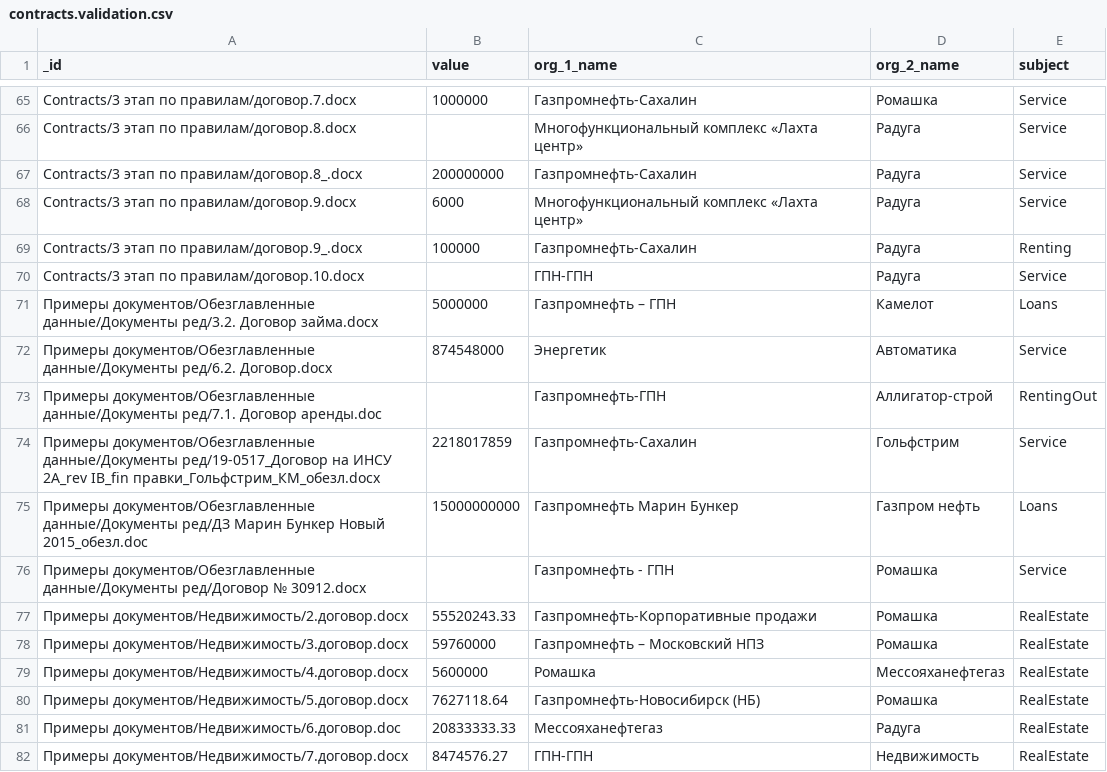
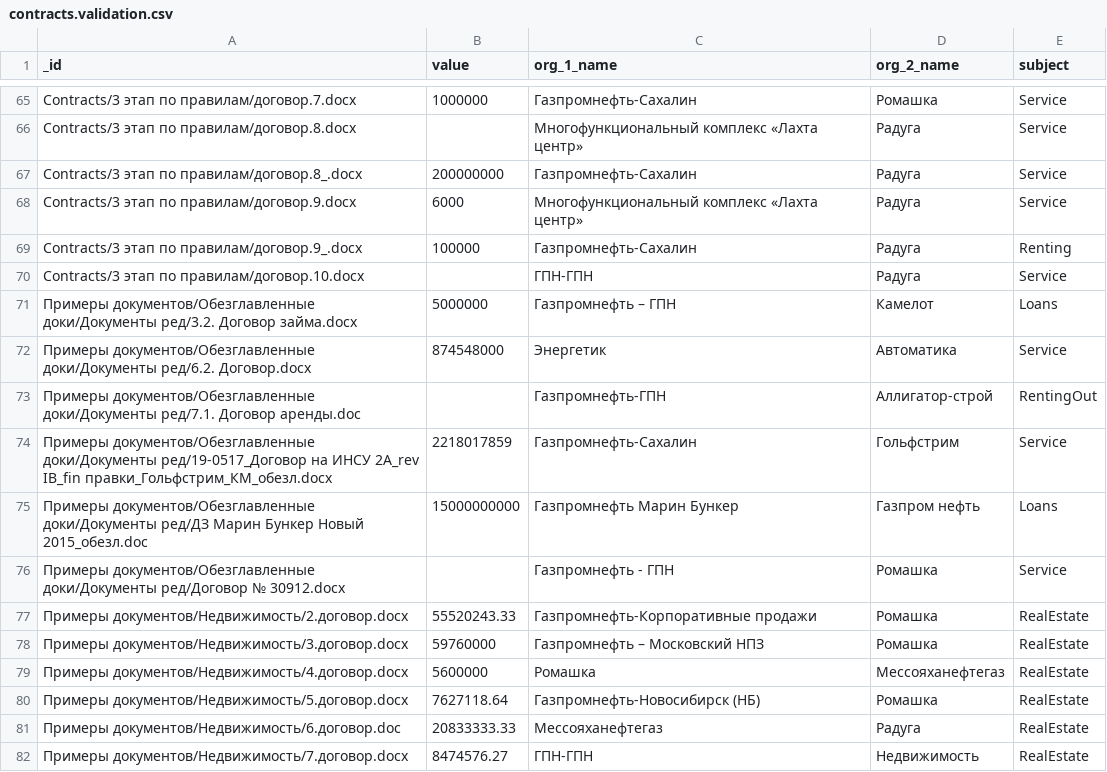
Before and after one commit to nemoware/analyser, a CSV file: analyser/vocab/contracts.validation.csv, drawn as a sheet; only a part is shown, gaps mark what is left out.

Commit message:
Update contracts.validation.csv

```diff
--- a/analyser/vocab/contracts.validation.csv
+++ b/analyser/vocab/contracts.validation.csv
@@ -70,8 +70,8 @@ Contracts/3 этап по правилам/договор.9_.docx,100000,Газ
 Contracts/3 этап по правилам/договор.10.docx,,ГПН-ГПН,Радуга,Service
-Примеры документов/Обезглавленные данные/Документы ред/3.2. Договор займа.docx,5000000,Газпромнефть – ГПН,Камелот,Loans
-Примеры документов/Обезглавленные данные/Документы ред/6.2. Договор.docx,874548000,Энергетик,Автоматика,Service
-Примеры документов/Обезглавленные данные/Документы ред/7.1. Договор аренды.doc,,Газпромнефть-ГПН,Аллигатор-строй,RentingOut
-Примеры документов/Обезглавленные данные/Документы ред/19-0517_Договор на ИНСУ 2А_rev IB_fin правки_Гольфстрим_КМ_обезл.docx,2218017859,Газпромнефть-Сахалин,Гольфстрим,Service
-Примеры документов/Обезглавленные данные/Документы ред/ДЗ Марин Бункер Новый 2015_обезл.doc,15000000000,Газпромнефть Марин Бункер,Газпром нефть,Loans
-Примеры документов/Обезглавленные данные/Документы ред/Договор № 30912.docx,,Газпромнефть - ГПН,Ромашка,Service
+Примеры документов/Обезглавленные доки/Документы ред/3.2. Договор займа.docx,5000000,Газпромнефть – ГПН,Камелот,Loans
+Примеры документов/Обезглавленные доки/Документы ред/6.2. Договор.docx,874548000,Энергетик,Автоматика,Service
+Примеры документов/Обезглавленные доки/Документы ред/7.1. Договор аренды.doc,,Газпромнефть-ГПН,Аллигатор-строй,RentingOut
+Примеры документов/Обезглавленные доки/Документы ред/19-0517_Договор на ИНСУ 2А_rev IB_fin правки_Гольфстрим_КМ_обезл.docx,2218017859,Газпромнефть-Сахалин,Гольфстрим,Service
+Примеры документов/Обезглавленные доки/Документы ред/ДЗ Марин Бункер Новый 2015_обезл.doc,15000000000,Газпромнефть Марин Бункер,Газпром нефть,Loans
+Примеры документов/Обезглавленные доки/Документы ред/Договор № 30912.docx,,Газпромнефть - ГПН,Ромашка,Service
 Примеры документов/Недвижимость/2.договор.docx,55520243.33,Газпромнефть-Корпоративные продажи,Ромашка,RealEstate
```
